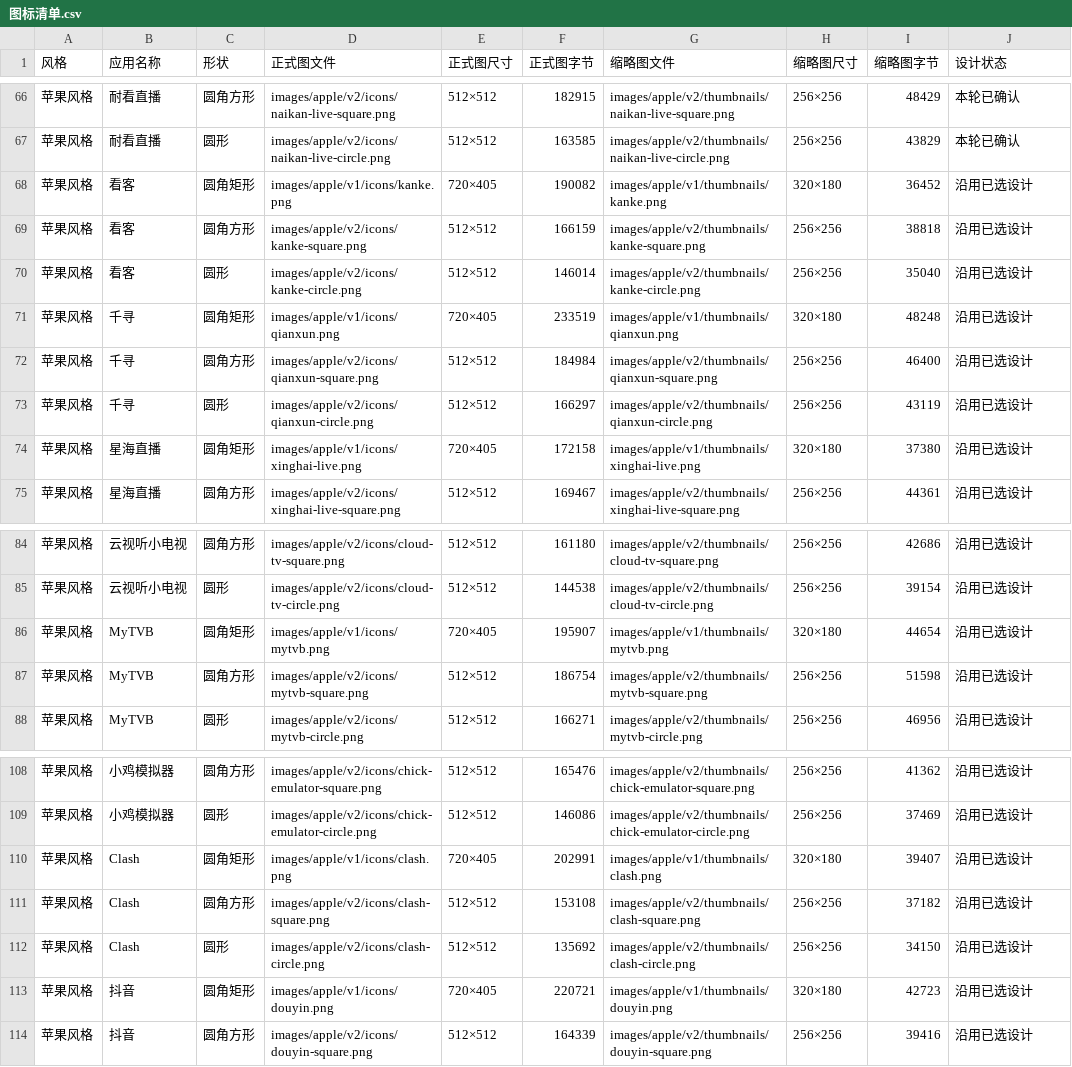
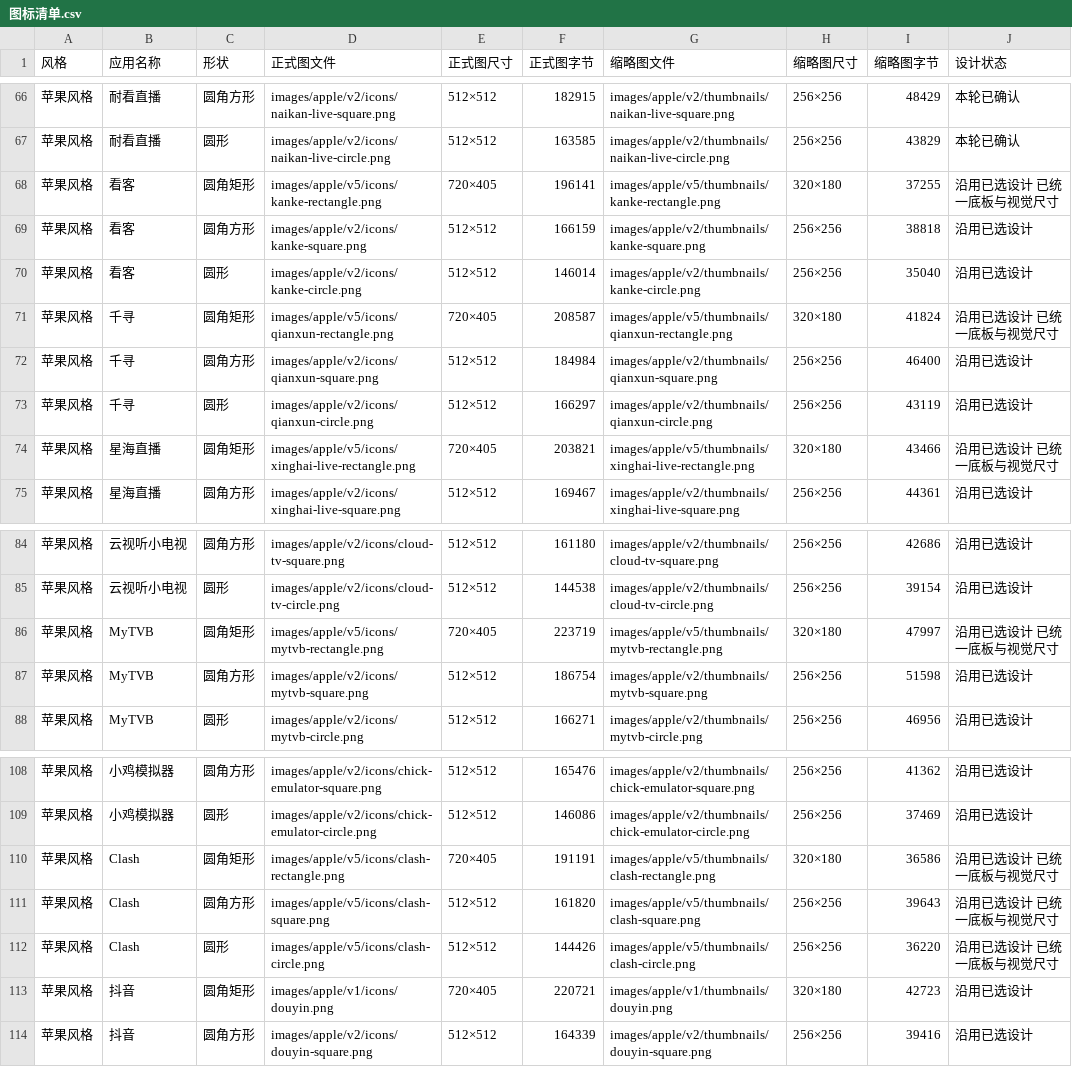
Before and after one commit to BeatsAD/quiet-tv-icons, a CSV file: 图标清单.csv, drawn as a sheet; only a part is shown, gaps mark what is left out; the diff covers the shown part only.

```diff
--- a/图标清单.csv
+++ b/图标清单.csv
@@ -67,9 +67,9 @@
 苹果风格,耐看直播,圆形,images/apple/v2/icons/naikan-live-circle.png,512×512,163585,images/apple/v2/thumbnails/naikan-live-circle.png,256×256,43829,本轮已确认
-苹果风格,看客,圆角矩形,images/apple/v1/icons/kanke.png,720×405,190082,images/apple/v1/thumbnails/kanke.png,320×180,36452,沿用已选设计
+苹果风格,看客,圆角矩形,images/apple/v5/icons/kanke-rectangle.png,720×405,196141,images/apple/v5/thumbnails/kanke-rectangle.png,320×180,37255,沿用已选设计  已统一底板与视觉尺寸
 苹果风格,看客,圆角方形,images/apple/v2/icons/kanke-square.png,512×512,166159,images/apple/v2/thumbnails/kanke-square.png,256×256,38818,沿用已选设计
 苹果风格,看客,圆形,images/apple/v2/icons/kanke-circle.png,512×512,146014,images/apple/v2/thumbnails/kanke-circle.png,256×256,35040,沿用已选设计
-苹果风格,千寻,圆角矩形,images/apple/v1/icons/qianxun.png,720×405,233519,images/apple/v1/thumbnails/qianxun.png,320×180,48248,沿用已选设计
+苹果风格,千寻,圆角矩形,images/apple/v5/icons/qianxun-rectangle.png,720×405,208587,images/apple/v5/thumbnails/qianxun-rectangle.png,320×180,41824,沿用已选设计  已统一底板与视觉尺寸
 苹果风格,千寻,圆角方形,images/apple/v2/icons/qianxun-square.png,512×512,184984,images/apple/v2/thumbnails/qianxun-square.png,256×256,46400,沿用已选设计
 苹果风格,千寻,圆形,images/apple/v2/icons/qianxun-circle.png,512×512,166297,images/apple/v2/thumbnails/qianxun-circle.png,256×256,43119,沿用已选设计
-苹果风格,星海直播,圆角矩形,images/apple/v1/icons/xinghai-live.png,720×405,172158,images/apple/v1/thumbnails/xinghai-live.png,320×180,37380,沿用已选设计
+苹果风格,星海直播,圆角矩形,images/apple/v5/icons/xinghai-live-rectangle.png,720×405,203821,images/apple/v5/thumbnails/xinghai-live-rectangle.png,320×180,43466,沿用已选设计  已统一底板与视觉尺寸
 苹果风格,星海直播,圆角方形,images/apple/v2/icons/xinghai-live-square.png,512×512,169467,images/apple/v2/thumbnails/xinghai-live-square.png,256×256,44361,沿用已选设计
@@ -85,3 +85,3 @@
 苹果风格,云视听小电视,圆形,images/apple/v2/icons/cloud-tv-circle.png,512×512,144538,images/apple/v2/thumbnails/cloud-tv-circle.png,256×256,39154,沿用已选设计
-苹果风格,MyTVB,圆角矩形,images/apple/v1/icons/mytvb.png,720×405,195907,images/apple/v1/thumbnails/mytvb.png,320×180,44654,沿用已选设计
+苹果风格,MyTVB,圆角矩形,images/apple/v5/icons/mytvb-rectangle.png,720×405,223719,images/apple/v5/thumbnails/mytvb-rectangle.png,320×180,47997,沿用已选设计  已统一底板与视觉尺寸
 苹果风格,MyTVB,圆角方形,images/apple/v2/icons/mytvb-square.png,512×512,186754,images/apple/v2/thumbnails/mytvb-square.png,256×256,51598,沿用已选设计
@@ -109,5 +109,5 @@
 苹果风格,小鸡模拟器,圆形,images/apple/v2/icons/chick-emulator-circle.png,512×512,146086,images/apple/v2/thumbnails/chick-emulator-circle.png,256×256,37469,沿用已选设计
-苹果风格,Clash,圆角矩形,images/apple/v1/icons/clash.png,720×405,202991,images/apple/v1/thumbnails/clash.png,320×180,39407,沿用已选设计
-苹果风格,Clash,圆角方形,images/apple/v2/icons/clash-square.png,512×512,153108,images/apple/v2/thumbnails/clash-square.png,256×256,37182,沿用已选设计
-苹果风格,Clash,圆形,images/apple/v2/icons/clash-circle.png,512×512,135692,images/apple/v2/thumbnails/clash-circle.png,256×256,34150,沿用已选设计
+苹果风格,Clash,圆角矩形,images/apple/v5/icons/clash-rectangle.png,720×405,191191,images/apple/v5/thumbnails/clash-rectangle.png,320×180,36586,沿用已选设计  已统一底板与视觉尺寸
+苹果风格,Clash,圆角方形,images/apple/v5/icons/clash-square.png,512×512,161820,images/apple/v5/thumbnails/clash-square.png,256×256,39643,沿用已选设计  已统一底板与视觉尺寸
+苹果风格,Clash,圆形,images/apple/v5/icons/clash-circle.png,512×512,144426,images/apple/v5/thumbnails/clash-circle.png,256×256,36220,沿用已选设计  已统一底板与视觉尺寸
 苹果风格,抖音,圆角矩形,images/apple/v1/icons/douyin.png,720×405,220721,images/apple/v1/thumbnails/douyin.png,320×180,42723,沿用已选设计
```
Also changed, not shown: 50 edited cells elsewhere in this file, 38 other files.
